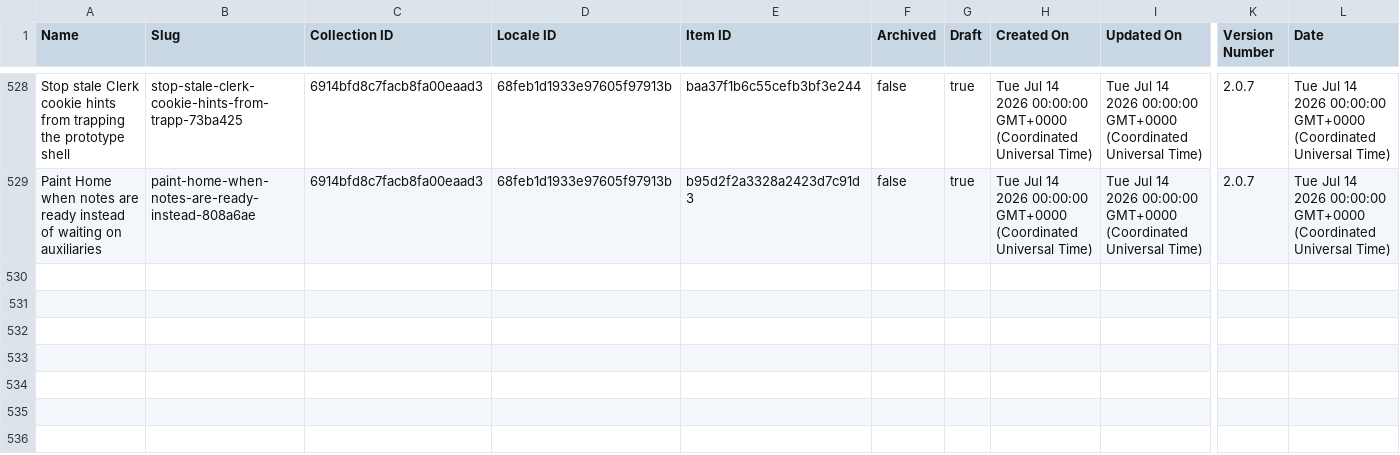
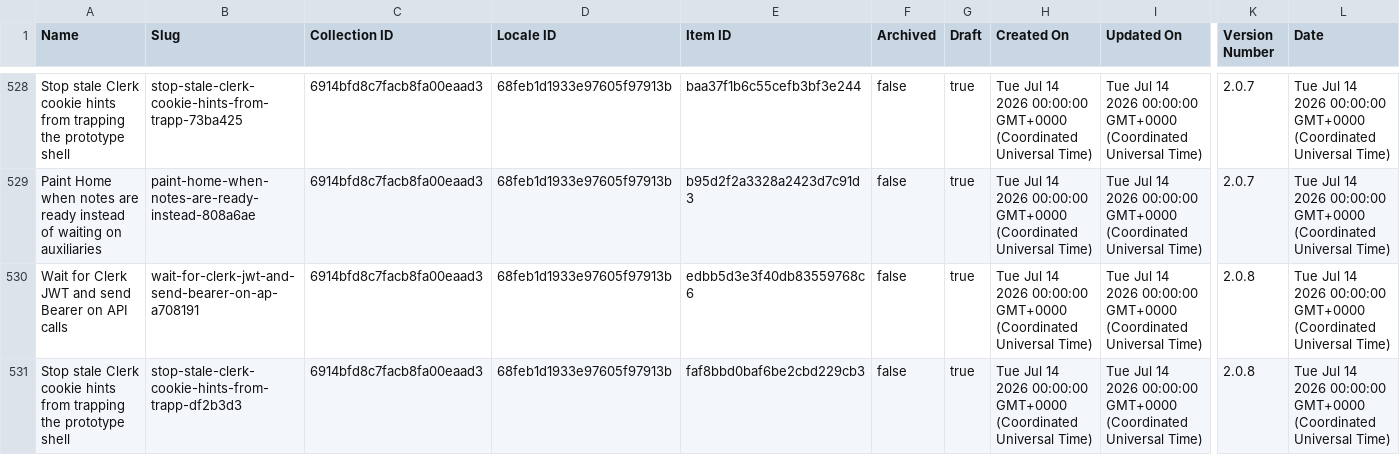
Before and after one commit to harvouscom/harvous.com, a CSV file: data/webflow-changelog.csv, drawn as a sheet; only a part is shown, gaps mark what is left out; rows hold the shown columns only; the diff names each change by its address in the sheet, - before the commit and + after, or states it on an @@ line.

```diff
--- a/data/webflow-changelog.csv
+++ b/data/webflow-changelog.csv
+row 530: Wait for Clerk JWT and send Bearer on API calls | wait-for-clerk-jwt-and-send-bearer-on-ap-a708191 | 6914bfd8c7facb8fa00eaad3 | 68feb1d1933e97605f97913b | edbb5d3e3f40db83559768c6 | false | true | Tue Jul 14 2026 00:00:00 GMT+0000 (Coordinated Universal Time) | Tue Jul 14 2026 00:00:00 GMT+0000 (Coordinated Universal Time) | 2.0.8 | Tue Jul 14 2026 00:00:00 GMT+0000 (Coordinated Universal Time)
+row 531: Stop stale Clerk cookie hints from trapping the prototype shell | stop-stale-clerk-cookie-hints-from-trapp-df2b3d3 | 6914bfd8c7facb8fa00eaad3 | 68feb1d1933e97605f97913b | faf8bbd0baf6be2cbd229cb3 | false | true | Tue Jul 14 2026 00:00:00 GMT+0000 (Coordinated Universal Time) | Tue Jul 14 2026 00:00:00 GMT+0000 (Coordinated Universal Time) | 2.0.8 | Tue Jul 14 2026 00:00:00 GMT+0000 (Coordinated Universal Time)
```
